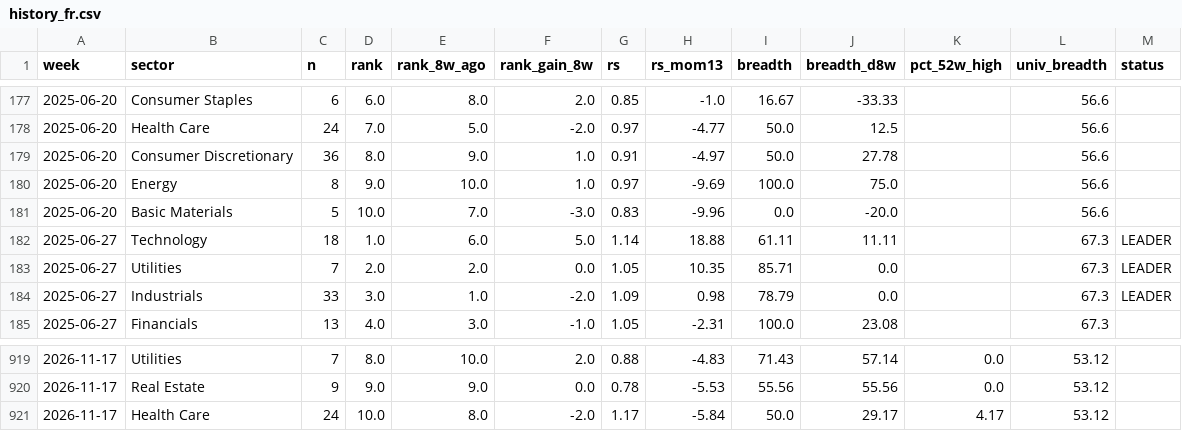
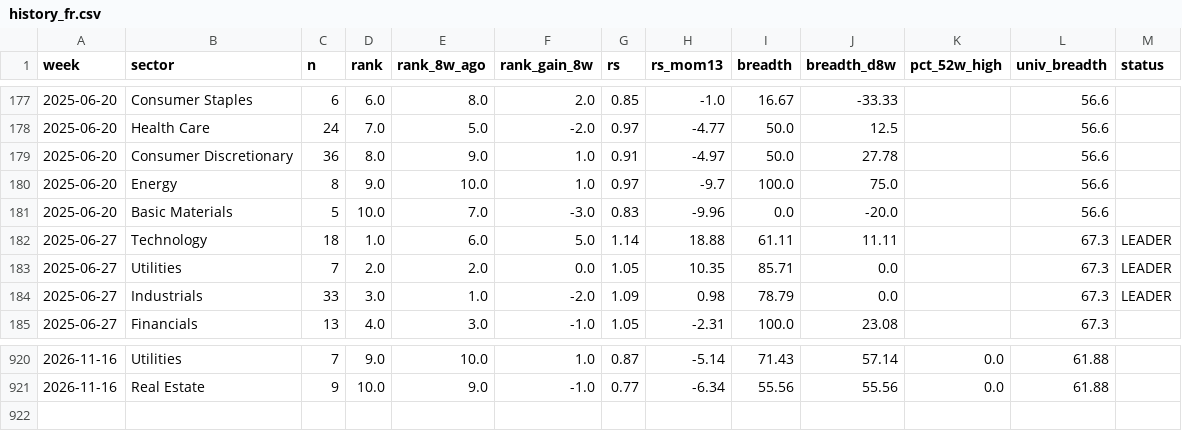
Before and after one commit to BackupBackupFede/ROTATION, a CSV file: history_fr.csv, drawn as a sheet; only a part is shown, gaps mark what is left out; the diff covers the shown part only.

```diff
--- a/history_fr.csv
+++ b/history_fr.csv
@@ -179,3 +179,3 @@
 2025-06-20,Consumer Discretionary,36,8.0,9.0,1.0,0.91,-4.97,50.0,27.78,,56.6,
-2025-06-20,Energy,8,9.0,10.0,1.0,0.97,-9.69,100.0,75.0,,56.6,
+2025-06-20,Energy,8,9.0,10.0,1.0,0.97,-9.7,100.0,75.0,,56.6,
 2025-06-20,Basic Materials,5,10.0,7.0,-3.0,0.83,-9.96,0.0,-20.0,,56.6,
@@ -919,3 +920,2 @@
-2026-11-17,Utilities,7,8.0,10.0,2.0,0.88,-4.83,71.43,57.14,0.0,53.12,
-2026-11-17,Real Estate,9,9.0,9.0,0.0,0.78,-5.53,55.56,55.56,0.0,53.12,
-2026-11-17,Health Care,24,10.0,8.0,-2.0,1.17,-5.84,50.0,29.17,4.17,53.12,
+2026-11-16,Utilities,7,9.0,10.0,1.0,0.87,-5.14,71.43,57.14,0.0,61.88,
+2026-11-16,Real Estate,9,10.0,9.0,-1.0,0.77,-6.34,55.56,55.56,0.0,61.88,
```
Also changed, not shown: 2 added rows, 1 removed row and 34 edited cells elsewhere in this file, history_us.csv, 2 other files.
